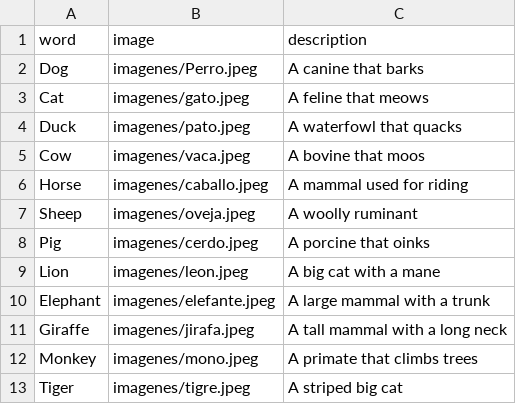
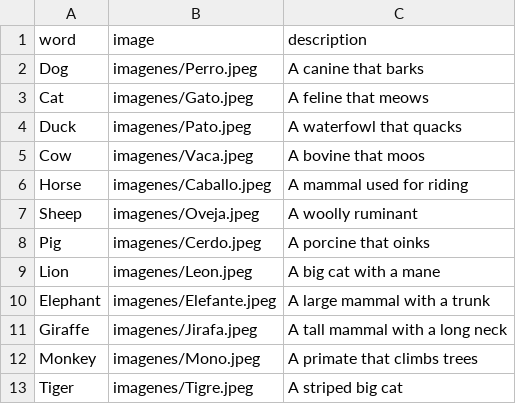
Before and after one commit to JorMath/proyecto_usabilidad, a CSV file: datos.csv, drawn as a sheet.

Commit message:
Update datos.csv

```diff
--- a/datos.csv
+++ b/datos.csv
@@ -2,12 +2,12 @@ word,image,description
 Dog,imagenes/Perro.jpeg,A canine that barks
-Cat,imagenes/gato.jpeg,A feline that meows
-Duck,imagenes/pato.jpeg,A waterfowl that quacks
-Cow,imagenes/vaca.jpeg,A bovine that moos
-Horse,imagenes/caballo.jpeg,A mammal used for riding
-Sheep,imagenes/oveja.jpeg,A woolly ruminant
-Pig,imagenes/cerdo.jpeg,A porcine that oinks
-Lion,imagenes/leon.jpeg,A big cat with a mane
-Elephant,imagenes/elefante.jpeg,A large mammal with a trunk
-Giraffe,imagenes/jirafa.jpeg,A tall mammal with a long neck
-Monkey,imagenes/mono.jpeg,A primate that climbs trees
-Tiger,imagenes/tigre.jpeg,A striped big cat
+Cat,imagenes/Gato.jpeg,A feline that meows
+Duck,imagenes/Pato.jpeg,A waterfowl that quacks
+Cow,imagenes/Vaca.jpeg,A bovine that moos
+Horse,imagenes/Caballo.jpeg,A mammal used for riding
+Sheep,imagenes/Oveja.jpeg,A woolly ruminant
+Pig,imagenes/Cerdo.jpeg,A porcine that oinks
+Lion,imagenes/Leon.jpeg,A big cat with a mane
+Elephant,imagenes/Elefante.jpeg,A large mammal with a trunk
+Giraffe,imagenes/Jirafa.jpeg,A tall mammal with a long neck
+Monkey,imagenes/Mono.jpeg,A primate that climbs trees
+Tiger,imagenes/Tigre.jpeg,A striped big cat
```
